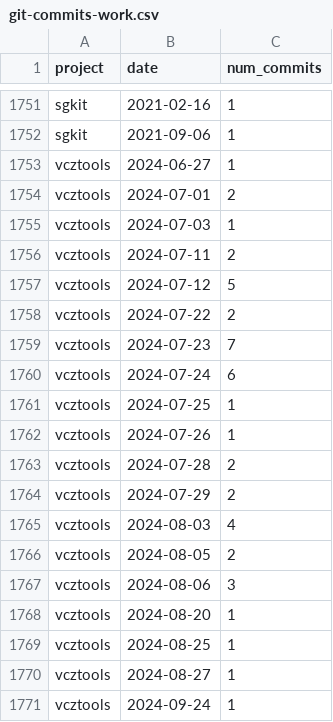
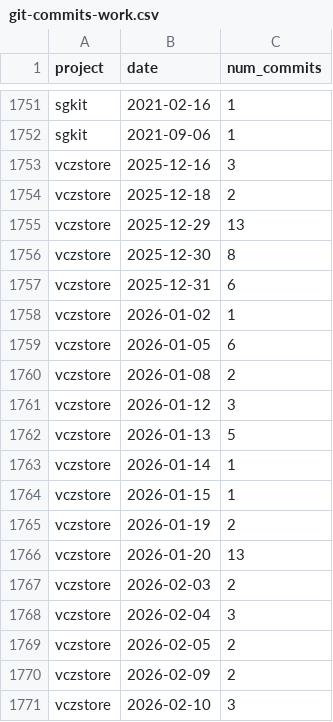
Before and after one commit to tomwhite/project-curation, a CSV file: data/git-commits-work.csv, drawn as a sheet; only a part is shown, gaps mark what is left out; the shorter side is filled out with more unchanged rows; the diff covers the shown part only; the diff names each change by its address in the sheet, - before the commit and + after, or states it on an @@ line.

Commit message:
Add vczstore to work projects

```diff
--- a/data/git-commits-work.csv
+++ b/data/git-commits-work.csv
+row 1753: vczstore | 2025-12-16 | 3
+row 1754: vczstore | 2025-12-18 | 2
+row 1755: vczstore | 2025-12-29 | 13
+row 1756: vczstore | 2025-12-30 | 8
+row 1757: vczstore | 2025-12-31 | 6
+row 1758: vczstore | 2026-01-02 | 1
+row 1759: vczstore | 2026-01-05 | 6
+row 1760: vczstore | 2026-01-08 | 2
+row 1761: vczstore | 2026-01-12 | 3
+row 1762: vczstore | 2026-01-13 | 5
+row 1763: vczstore | 2026-01-14 | 1
+row 1764: vczstore | 2026-01-15 | 1
+row 1765: vczstore | 2026-01-19 | 2
+row 1766: vczstore | 2026-01-20 | 13
+row 1767: vczstore | 2026-02-03 | 2
+row 1768: vczstore | 2026-02-04 | 3
+row 1769: vczstore | 2026-02-05 | 2
+row 1770: vczstore | 2026-02-09 | 2
+row 1771: vczstore | 2026-02-10 | 3
```
Also changed, not shown: 33 added rows elsewhere in this file, 3 other files.
